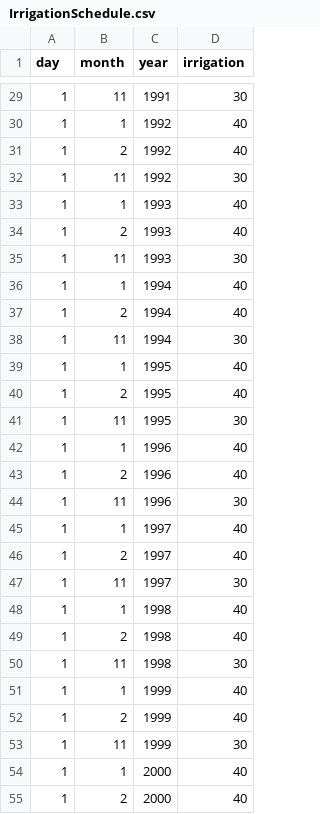
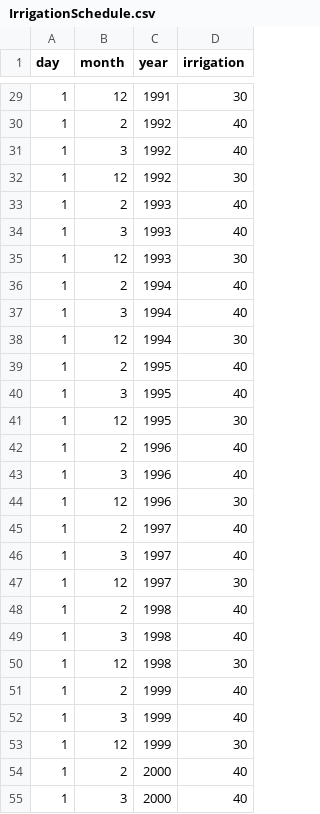
Before and after one commit to bluegulcy/aquacrop, a CSV file: input_wheat_tunis_irrsch/IrrigationSchedule.csv, drawn as a sheet; only a part is shown, gaps mark what is left out; the diff covers the shown part only.

```diff
--- a/input_wheat_tunis_irrsch/IrrigationSchedule.csv
+++ b/input_wheat_tunis_irrsch/IrrigationSchedule.csv
@@ -29,27 +29,27 @@ day,month,year,irrigation
-1,11,1991,30
-1,1,1992,40
+1,12,1991,30
 1,2,1992,40
-1,11,1992,30
-1,1,1993,40
+1,3,1992,40
+1,12,1992,30
 1,2,1993,40
-1,11,1993,30
-1,1,1994,40
+1,3,1993,40
+1,12,1993,30
 1,2,1994,40
-1,11,1994,30
-1,1,1995,40
+1,3,1994,40
+1,12,1994,30
 1,2,1995,40
-1,11,1995,30
-1,1,1996,40
+1,3,1995,40
+1,12,1995,30
 1,2,1996,40
-1,11,1996,30
-1,1,1997,40
+1,3,1996,40
+1,12,1996,30
 1,2,1997,40
-1,11,1997,30
-1,1,1998,40
+1,3,1997,40
+1,12,1997,30
 1,2,1998,40
-1,11,1998,30
-1,1,1999,40
+1,3,1998,40
+1,12,1998,30
 1,2,1999,40
-1,11,1999,30
-1,1,2000,40
+1,3,1999,40
+1,12,1999,30
 1,2,2000,40
+1,3,2000,40
```
Also changed, not shown: 10 added rows, 10 removed rows and 10 edited cells elsewhere in this file, input_wheat_tunis_sowday/CropRotationCalendar.csv, 57 other files.
